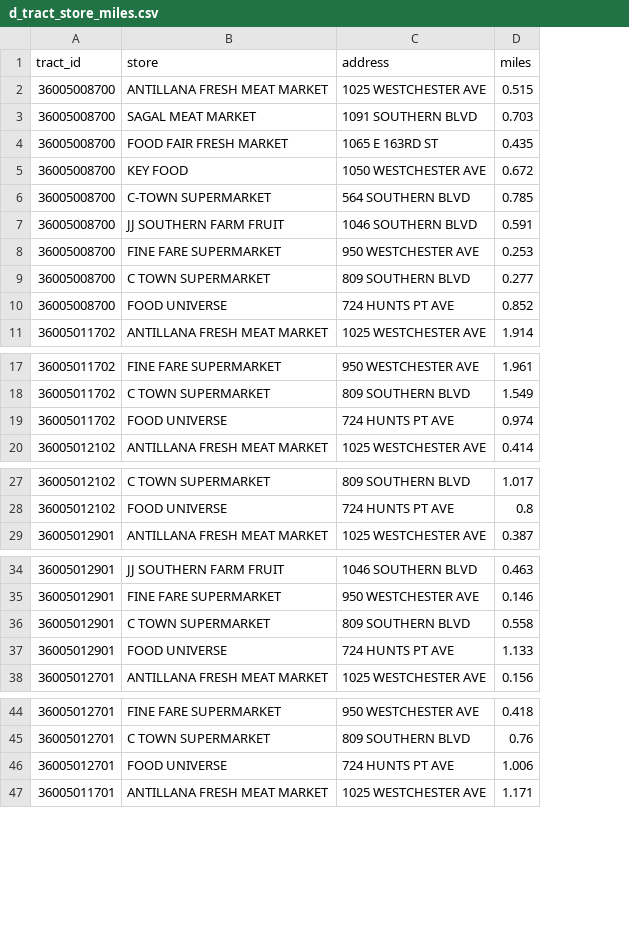
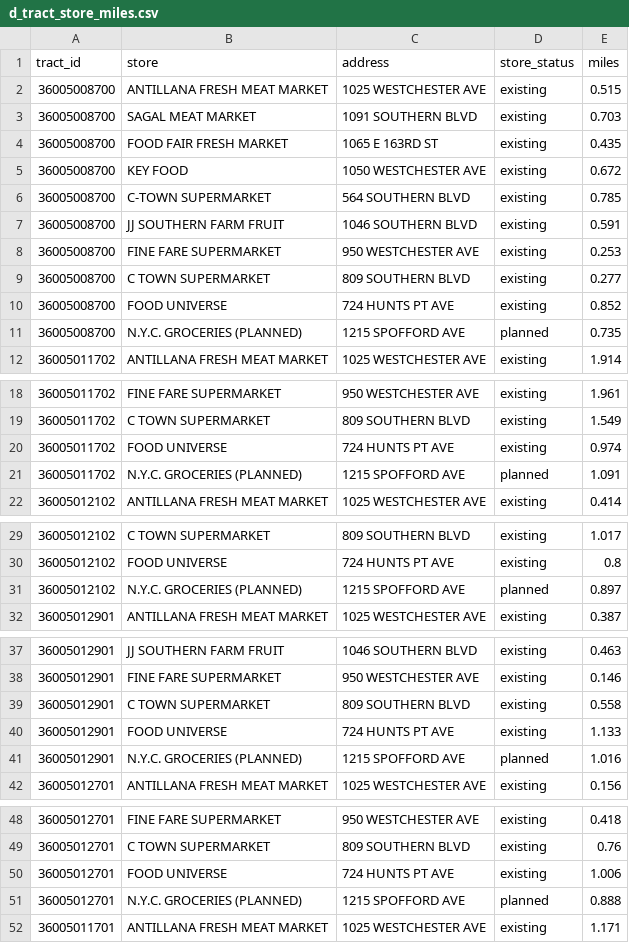
Before and after one commit to DLPsamuel/grocery-subsidy-model, a CSV file: data/distance/d_tract_store_miles.csv, drawn as a sheet; only a part is shown, gaps mark what is left out; the diff covers the shown part only; the diff names each change by its address in the sheet, - before the commit and + after, or states it on an @@ line.

```diff
--- a/data/distance/d_tract_store_miles.csv
+++ b/data/distance/d_tract_store_miles.csv
+column D (store_status), rows 2-10: all existing; row 12: existing; rows 18-20: all existing; row 22: existing; rows 29-30: existing | existing; row 32: existing; rows 37-40: all existing; row 42: existing; rows 48-50: all existing; row 52: existing
+row 11: 36005008700 | N.Y.C. GROCERIES (PLANNED) | 1215 SPOFFORD AVE | planned | 0.735
+row 21: 36005011702 | N.Y.C. GROCERIES (PLANNED) | 1215 SPOFFORD AVE | planned | 1.091
+row 31: 36005012102 | N.Y.C. GROCERIES (PLANNED) | 1215 SPOFFORD AVE | planned | 0.897
+row 41: 36005012901 | N.Y.C. GROCERIES (PLANNED) | 1215 SPOFFORD AVE | planned | 1.016
+row 51: 36005012701 | N.Y.C. GROCERIES (PLANNED) | 1215 SPOFFORD AVE | planned | 0.888
```
Also changed, not shown: 11 added rows elsewhere in this file, data/distance/d_ij_cd2.csv, 6 other files.
